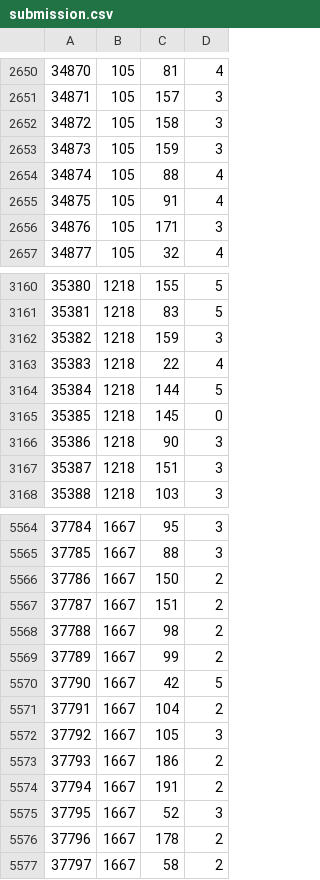
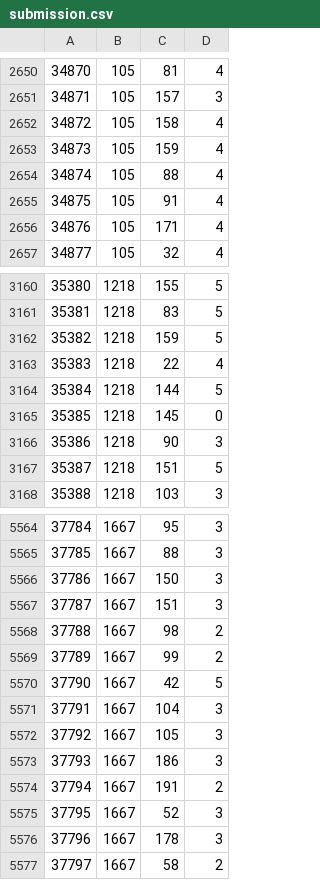
Before and after one commit to Senegalion/MachineLearningTasks, a CSV file: task_3/submission.csv, drawn as a sheet; only a part is shown, gaps mark what is left out; the diff covers the shown part only.

Commit message:
task 3 submission

```diff
--- a/task_3/submission.csv
+++ b/task_3/submission.csv
@@ -2651,7 +2651,7 @@
 34871;105;157;3
-34872;105;158;3
-34873;105;159;3
+34872;105;158;4
+34873;105;159;4
 34874;105;88;4
 34875;105;91;4
-34876;105;171;3
+34876;105;171;4
 34877;105;32;4
@@ -3161,3 +3161,3 @@
 35381;1218;83;5
-35382;1218;159;3
+35382;1218;159;5
 35383;1218;22;4
@@ -3166,3 +3166,3 @@
 35386;1218;90;3
-35387;1218;151;3
+35387;1218;151;5
 35388;1218;103;3
@@ -5565,4 +5565,4 @@
 37785;1667;88;3
-37786;1667;150;2
-37787;1667;151;2
+37786;1667;150;3
+37787;1667;151;3
 37788;1667;98;2
@@ -5570,8 +5570,8 @@
 37790;1667;42;5
-37791;1667;104;2
+37791;1667;104;3
 37792;1667;105;3
-37793;1667;186;2
+37793;1667;186;3
 37794;1667;191;2
 37795;1667;52;3
-37796;1667;178;2
+37796;1667;178;3
 37797;1667;58;2
```
Also changed, not shown: 30 edited cells elsewhere in this file.
